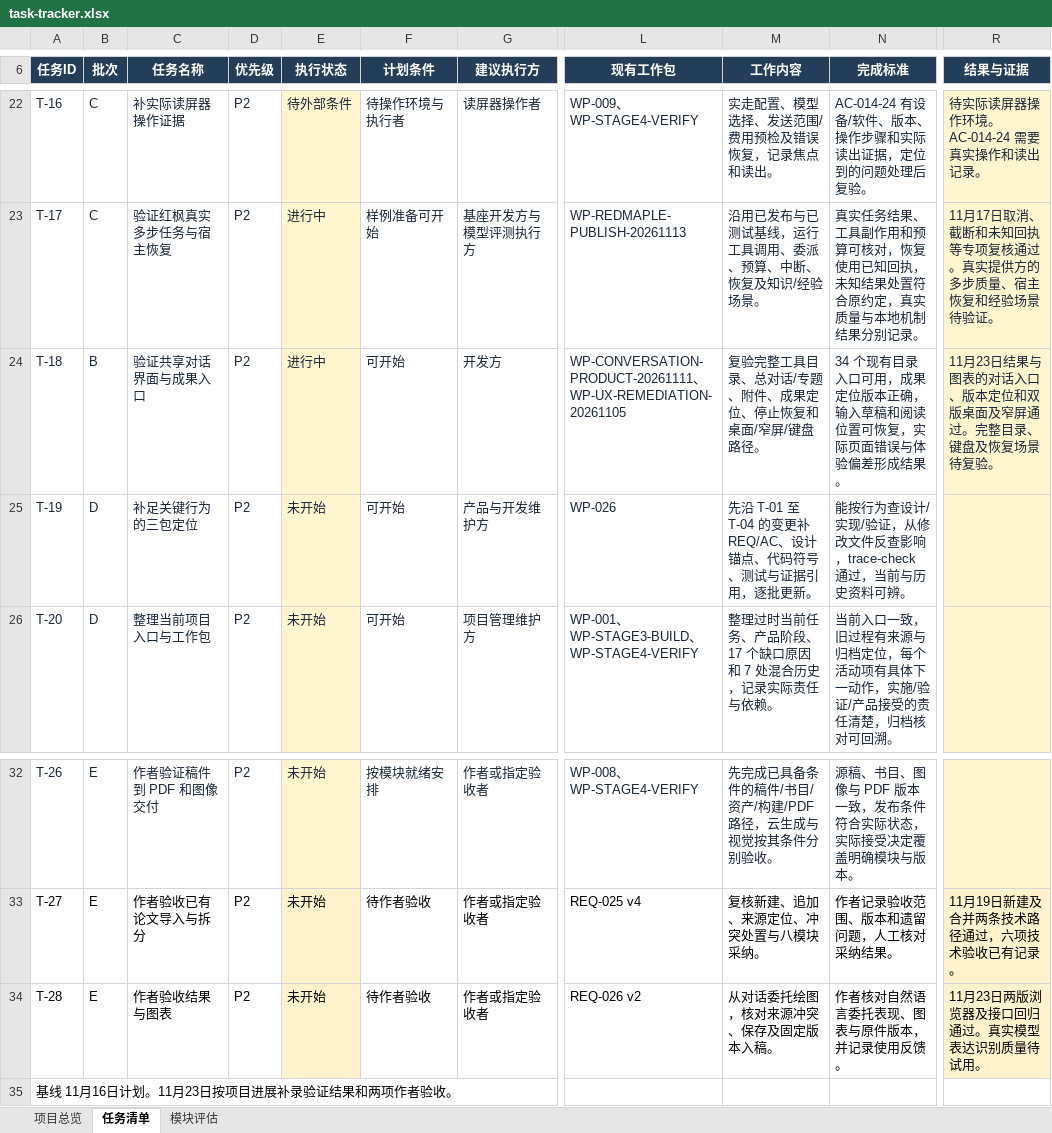
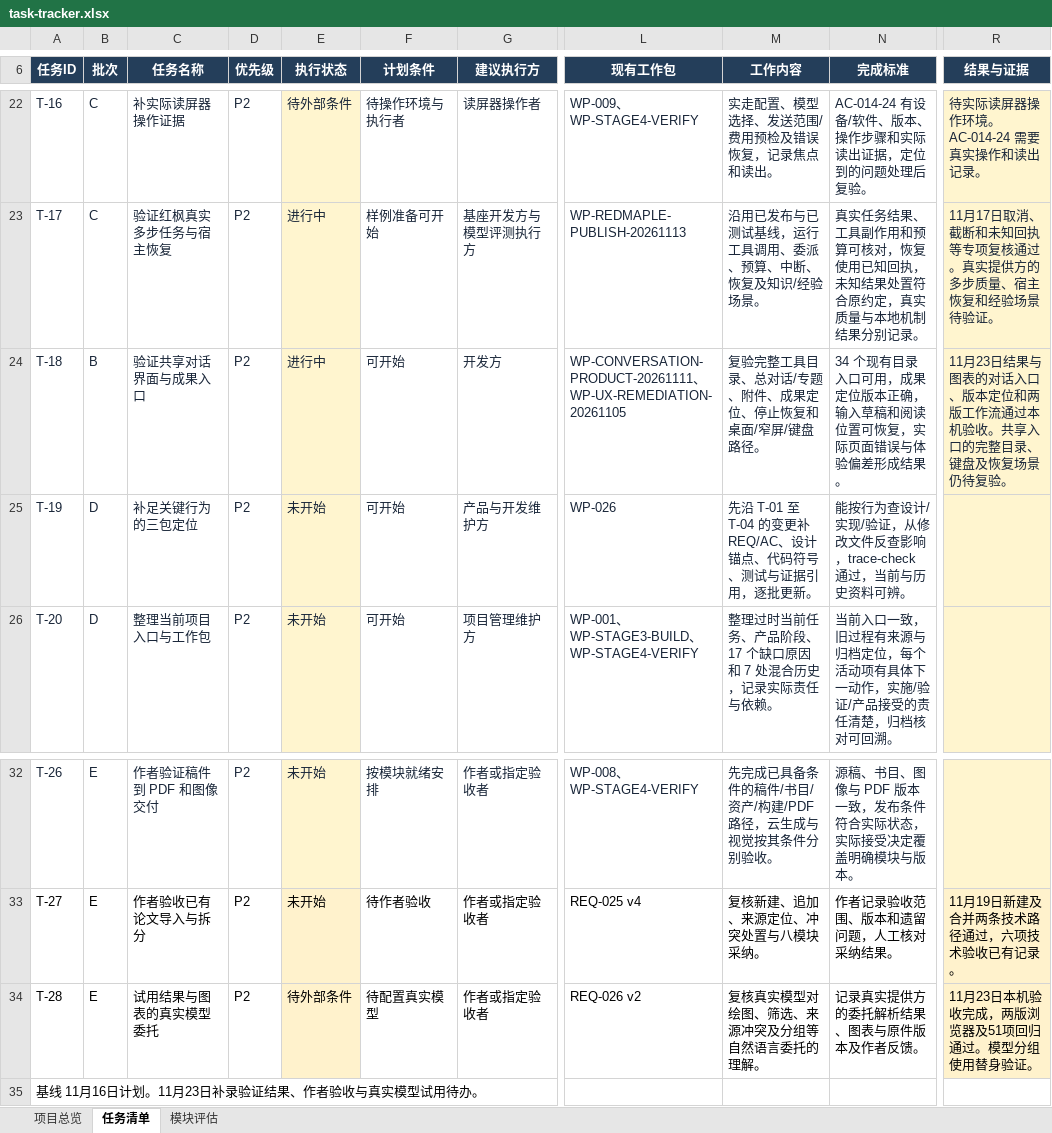
Before and after one commit to redmaple-code/paperpilot-workbench, an Excel workbook: docs/task-tracker.xlsx, sheet 任务清单, drawn as a sheet; only a part is shown, gaps mark what is left out; values as stored, in another font and other column widths than the file's, no borders; conditional formats and table styles not drawn; the diff names each change by its address in the sheet, - before the commit and + after, or states it on an @@ line.

```diff
--- a/docs/task-tracker.xlsx (sheet 任务清单)
+++ b/docs/task-tracker.xlsx (sheet 任务清单)
-R24 (结果与证据): …本定位和双版桌面及窄屏通过。完整目录、键盘及恢复场景待复验。
+R24 (结果与证据): …本定位和两版工作流通过本机验收。共享入口的完整目录、键盘及恢复场景仍待复验。
-C34 (任务名称): 作者验收结果与图表
+C34 (任务名称): 试用结果与图表的真实模型委托
-E34 (执行状态): 未开始
+E34 (执行状态): 待外部条件
-F34 (计划条件): 待作者验收
+F34 (计划条件): 待配置真实模型
-M34 (工作内容): 从对话委托绘图，核对来源冲突、保存及固定版本入稿。
+M34 (工作内容): 复核真实模型对绘图、筛选、来源冲突及分组等自然语言委托的理解。
-N34 (完成标准): 作者核对自然语言委托表现、图表与原件版本，并记录使用反馈。
+N34 (完成标准): 记录真实提供方的委托解析结果、图表与原件版本及作者反馈。
-R34 (结果与证据): 11月23日两版浏览器及接口回归通过。真实模型表达识别质量待试用。
+R34 (结果与证据): 11月23日本机验收完成，两版浏览器及51项回归通过。模型分组使用替身验证。
-A35 (任务ID): 基线 11月16日计划。11月23日按项目进展补录验证结果和两项作者验收。
+A35 (任务ID): 基线 11月16日计划。11月23日补录验证结果、作者验收与真实模型试用待办。
```
Also changed, not shown: sheet 项目总览, sheet 模块评估, 7 other files.
